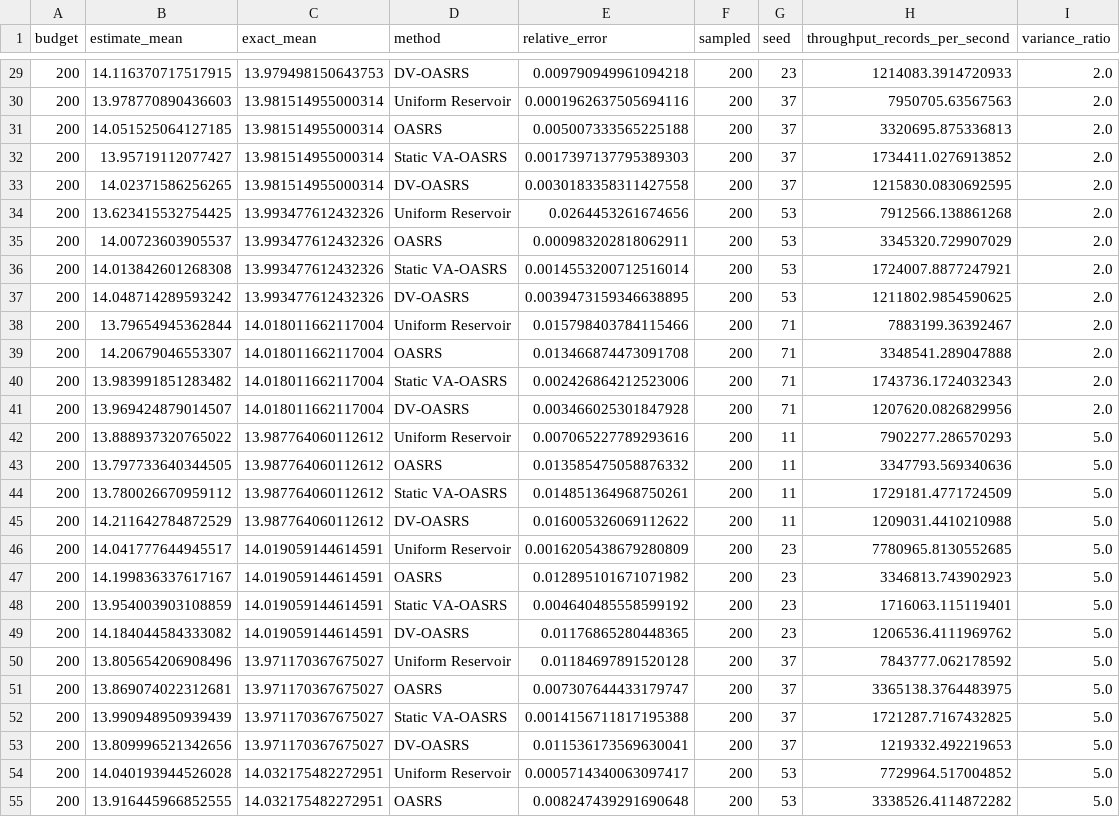
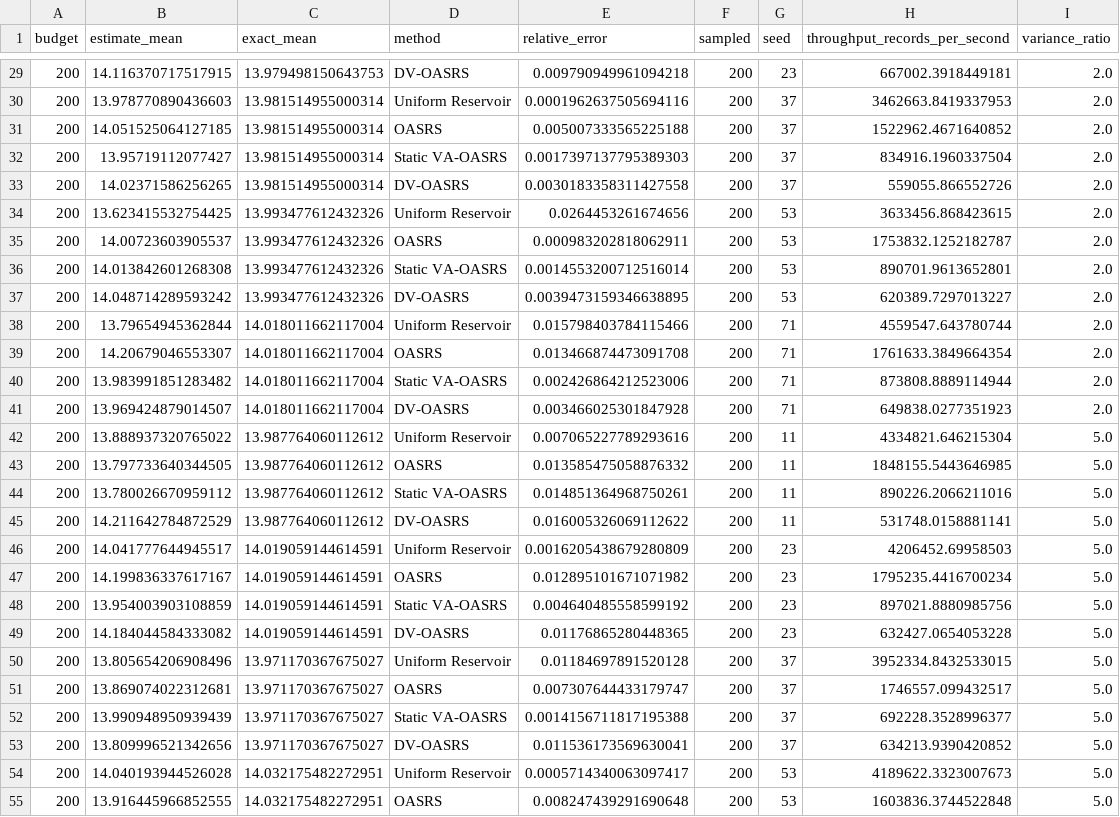
Before and after one commit to GauriLekshmiSathya/Approximate-Streaming-Analytics-on-Resource-Constrained-Edge-Devices, a CSV file: results/dv_oasrs/synthetic/variance_heterogeneity.csv, drawn as a sheet; only a part is shown, gaps mark what is left out; the diff covers the shown part only.

```diff
--- a/results/dv_oasrs/synthetic/variance_heterogeneity.csv
+++ b/results/dv_oasrs/synthetic/variance_heterogeneity.csv
@@ -29,27 +29,27 @@ budget,estimate_mean,exact_mean,method,relative_error,sampled,seed,throughput_re
-200,14.116370717517915,13.979498150643753,DV-OASRS,0.009790949961094218,200,23,1214083.3914720933,2.0
-200,13.978770890436603,13.981514955000314,Uniform Reservoir,0.0001962637505694116,200,37,7950705.63567563,2.0
-200,14.051525064127185,13.981514955000314,OASRS,0.005007333565225188,200,37,3320695.875336813,2.0
-200,13.95719112077427,13.981514955000314,Static VA-OASRS,0.0017397137795389303,200,37,1734411.0276913852,2.0
-200,14.02371586256265,13.981514955000314,DV-OASRS,0.0030183358311427558,200,37,1215830.0830692595,2.0
-200,13.623415532754425,13.993477612432326,Uniform Reservoir,0.0264453261674656,200,53,7912566.138861268,2.0
-200,14.00723603905537,13.993477612432326,OASRS,0.000983202818062911,200,53,3345320.729907029,2.0
-200,14.013842601268308,13.993477612432326,Static VA-OASRS,0.0014553200712516014,200,53,1724007.8877247921,2.0
-200,14.048714289593242,13.993477612432326,DV-OASRS,0.0039473159346638895,200,53,1211802.9854590625,2.0
-200,13.79654945362844,14.018011662117004,Uniform Reservoir,0.015798403784115466,200,71,7883199.36392467,2.0
-200,14.20679046553307,14.018011662117004,OASRS,0.013466874473091708,200,71,3348541.289047888,2.0
-200,13.983991851283482,14.018011662117004,Static VA-OASRS,0.002426864212523006,200,71,1743736.1724032343,2.0
-200,13.969424879014507,14.018011662117004,DV-OASRS,0.003466025301847928,200,71,1207620.0826829956,2.0
-200,13.888937320765022,13.987764060112612,Uniform Reservoir,0.007065227789293616,200,11,7902277.286570293,5.0
-200,13.797733640344505,13.987764060112612,OASRS,0.013585475058876332,200,11,3347793.569340636,5.0
-200,13.780026670959112,13.987764060112612,Static VA-OASRS,0.014851364968750261,200,11,1729181.4771724509,5.0
-200,14.211642784872529,13.987764060112612,DV-OASRS,0.016005326069112622,200,11,1209031.4410210988,5.0
-200,14.041777644945517,14.019059144614591,Uniform Reservoir,0.0016205438679280809,200,23,7780965.8130552685,5.0
-200,14.199836337617167,14.019059144614591,OASRS,0.012895101671071982,200,23,3346813.743902923,5.0
-200,13.954003903108859,14.019059144614591,Static VA-OASRS,0.004640485558599192,200,23,1716063.115119401,5.0
-200,14.184044584333082,14.019059144614591,DV-OASRS,0.01176865280448365,200,23,1206536.4111969762,5.0
-200,13.805654206908496,13.971170367675027,Uniform Reservoir,0.01184697891520128,200,37,7843777.062178592,5.0
-200,13.869074022312681,13.971170367675027,OASRS,0.007307644433179747,200,37,3365138.3764483975,5.0
-200,13.990948950939439,13.971170367675027,Static VA-OASRS,0.0014156711817195388,200,37,1721287.7167432825,5.0
-200,13.809996521342656,13.971170367675027,DV-OASRS,0.011536173569630041,200,37,1219332.492219653,5.0
-200,14.040193944526028,14.032175482272951,Uniform Reservoir,0.0005714340063097417,200,53,7729964.517004852,5.0
-200,13.916445966852555,14.032175482272951,OASRS,0.008247439291690648,200,53,3338526.4114872282,5.0
+200,14.116370717517915,13.979498150643753,DV-OASRS,0.009790949961094218,200,23,667002.3918449181,2.0
+200,13.978770890436603,13.981514955000314,Uniform Reservoir,0.0001962637505694116,200,37,3462663.8419337953,2.0
+200,14.051525064127185,13.981514955000314,OASRS,0.005007333565225188,200,37,1522962.4671640852,2.0
+200,13.95719112077427,13.981514955000314,Static VA-OASRS,0.0017397137795389303,200,37,834916.1960337504,2.0
+200,14.02371586256265,13.981514955000314,DV-OASRS,0.0030183358311427558,200,37,559055.866552726,2.0
+200,13.623415532754425,13.993477612432326,Uniform Reservoir,0.0264453261674656,200,53,3633456.868423615,2.0
+200,14.00723603905537,13.993477612432326,OASRS,0.000983202818062911,200,53,1753832.1252182787,2.0
+200,14.013842601268308,13.993477612432326,Static VA-OASRS,0.0014553200712516014,200,53,890701.9613652801,2.0
+200,14.048714289593242,13.993477612432326,DV-OASRS,0.0039473159346638895,200,53,620389.7297013227,2.0
+200,13.79654945362844,14.018011662117004,Uniform Reservoir,0.015798403784115466,200,71,4559547.643780744,2.0
+200,14.20679046553307,14.018011662117004,OASRS,0.013466874473091708,200,71,1761633.3849664354,2.0
+200,13.983991851283482,14.018011662117004,Static VA-OASRS,0.002426864212523006,200,71,873808.8889114944,2.0
+200,13.969424879014507,14.018011662117004,DV-OASRS,0.003466025301847928,200,71,649838.0277351923,2.0
+200,13.888937320765022,13.987764060112612,Uniform Reservoir,0.007065227789293616,200,11,4334821.646215304,5.0
+200,13.797733640344505,13.987764060112612,OASRS,0.013585475058876332,200,11,1848155.5443646985,5.0
+200,13.780026670959112,13.987764060112612,Static VA-OASRS,0.014851364968750261,200,11,890226.2066211016,5.0
+200,14.211642784872529,13.987764060112612,DV-OASRS,0.016005326069112622,200,11,531748.0158881141,5.0
+200,14.041777644945517,14.019059144614591,Uniform Reservoir,0.0016205438679280809,200,23,4206452.69958503,5.0
+200,14.199836337617167,14.019059144614591,OASRS,0.012895101671071982,200,23,1795235.4416700234,5.0
+200,13.954003903108859,14.019059144614591,Static VA-OASRS,0.004640485558599192,200,23,897021.8880985756,5.0
+200,14.184044584333082,14.019059144614591,DV-OASRS,0.01176865280448365,200,23,632427.0654053228,5.0
+200,13.805654206908496,13.971170367675027,Uniform Reservoir,0.01184697891520128,200,37,3952334.8432533015,5.0
+200,13.869074022312681,13.971170367675027,OASRS,0.007307644433179747,200,37,1746557.099432517,5.0
+200,13.990948950939439,13.971170367675027,Static VA-OASRS,0.0014156711817195388,200,37,692228.3528996377,5.0
+200,13.809996521342656,13.971170367675027,DV-OASRS,0.011536173569630041,200,37,634213.9390420852,5.0
+200,14.040193944526028,14.032175482272951,Uniform Reservoir,0.0005714340063097417,200,53,4189622.3323007673,5.0
+200,13.916445966852555,14.032175482272951,OASRS,0.008247439291690648,200,53,1603836.3744522848,5.0
```
Also changed, not shown: 93 edited cells elsewhere in this file, results/dv_oasrs/intel/raw_results.csv, results/dv_oasrs/synthetic/population_skew.csv, 20 other files.
